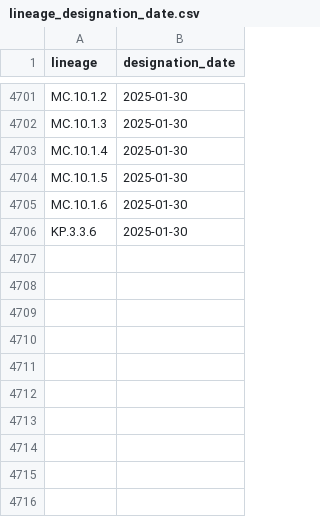
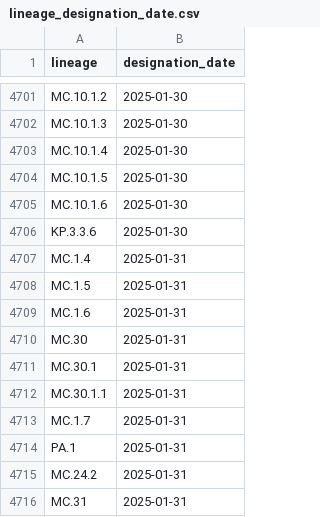
Before and after one commit to corneliusroemer/pango-designation-dates, a CSV file: data/lineage_designation_date.csv, drawn as a sheet; only a part is shown, gaps mark what is left out; the diff names each change by its address in the sheet, - before the commit and + after, or states it on an @@ line.

```diff
--- a/data/lineage_designation_date.csv
+++ b/data/lineage_designation_date.csv
+row 4707: MC.1.4 | 2025-01-31
+row 4708: MC.1.5 | 2025-01-31
+row 4709: MC.1.6 | 2025-01-31
+row 4710: MC.30 | 2025-01-31
+row 4711: MC.30.1 | 2025-01-31
+row 4712: MC.30.1.1 | 2025-01-31
+row 4713: MC.1.7 | 2025-01-31
+row 4714: PA.1 | 2025-01-31
+row 4715: MC.24.2 | 2025-01-31
+row 4716: MC.31 | 2025-01-31
```
Also changed, not shown: 1 other file.
